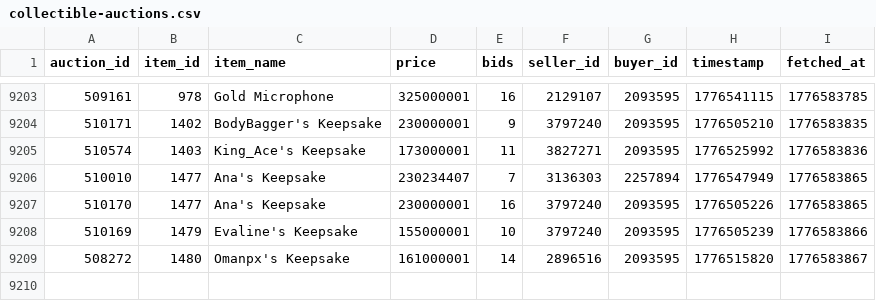
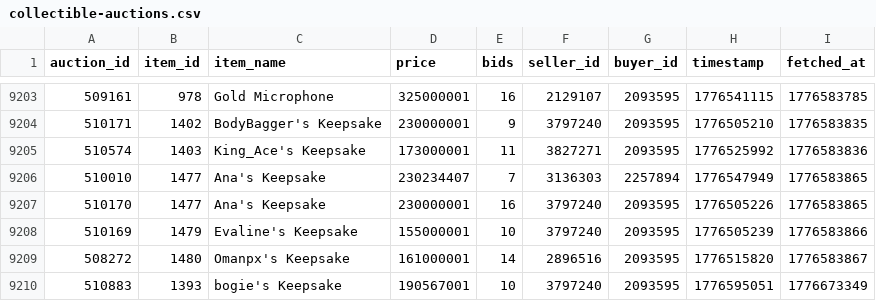
Before and after one commit to russianrob/torn-auction-data, a CSV file: data/collectible-auctions.csv, drawn as a sheet; only a part is shown, gaps mark what is left out.

```diff
--- a/data/collectible-auctions.csv
+++ b/data/collectible-auctions.csv
@@ -9209 +9209,2 @@ auction_id,item_id,item_name,price,bids,seller_id,buyer_id,timestamp,fetched_at
 508272,1480,Omanpx's Keepsake,161000001,14,2896516,2093595,1776515820,1776583867
+510883,1393,bogie's Keepsake,190567001,10,3797240,2093595,1776595051,1776673349
```
